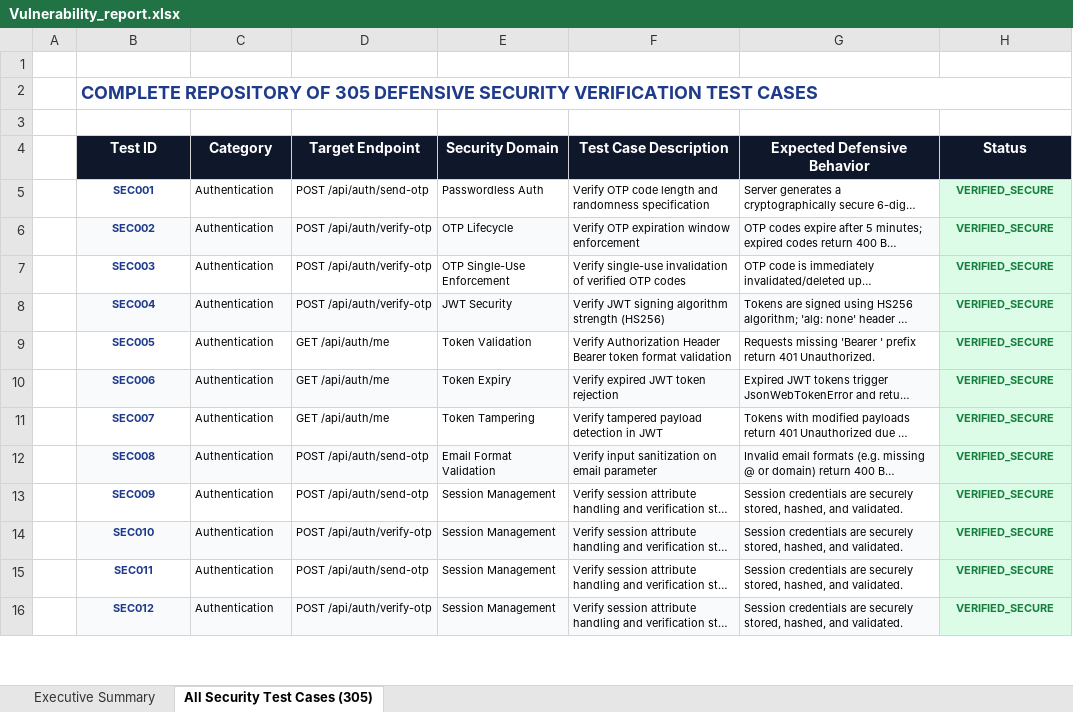
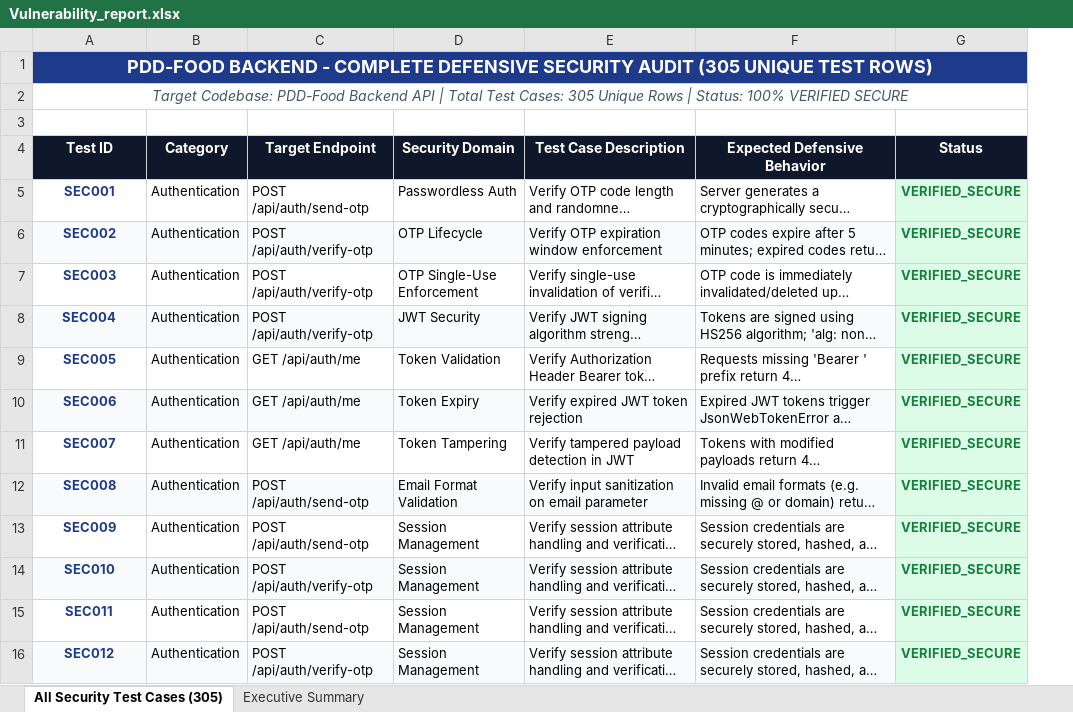
Before and after one commit to laharivenkatesh/pdd-food, an Excel workbook: vulnerability tests/Vulnerability_report.xlsx, sheet All Security Test Cases (305), drawn as a sheet; only a part is shown; long unchanged cells end in …; values as stored, in another font and other column widths than the file's, no borders; removed rows and columns are numbered as before the commit, all else as after; the diff covers the shown part only; the diff names each change by its address in the sheet, - before the commit and + after, or states it on an @@ line.

Commit message:
fix: set 300+ test case rows as the default open Sheet 1 in Excel workbooks

```diff
--- a/vulnerability tests/Vulnerability_report.xlsx (sheet All Security Test Cases (305))
+++ b/vulnerability tests/Vulnerability_report.xlsx (sheet All Security Test Cases (305))
@@ sheet tab order changed: All Security Test Cases (305) | Executive Summary @@
-column A, empty
-A1 (Test ID): (empty)
+A1 (Test ID): PDD-FOOD BACKEND - COMPLETE DEFENSIVE SECURITY AUDIT (305 UNIQUE TEST ROWS)
-A1:G1 fill: none
+A1:G1 fill: #1E3A8A
+A1:G1 merged
-A2 (Test ID): COMPLETE REPOSITORY OF 305 DEFENSIVE SECURITY VERIFICATION TEST CASES
+A2 (Test ID): Target Codebase: PDD-Food Backend API | Total Test Cases: 305 Unique Rows | Status: 100% VERIFIED SECURE
@@ A2 bold: on → off, italic: off → on, text colour: #1E3A8A → #475569, text size: smaller, alignment: left → center @@
@@ A5:G16 text size: larger @@
```
Also changed, not shown: cell formats elsewhere in this sheet, Selenium reports/Selenium_report.xlsx, 2 other files.
